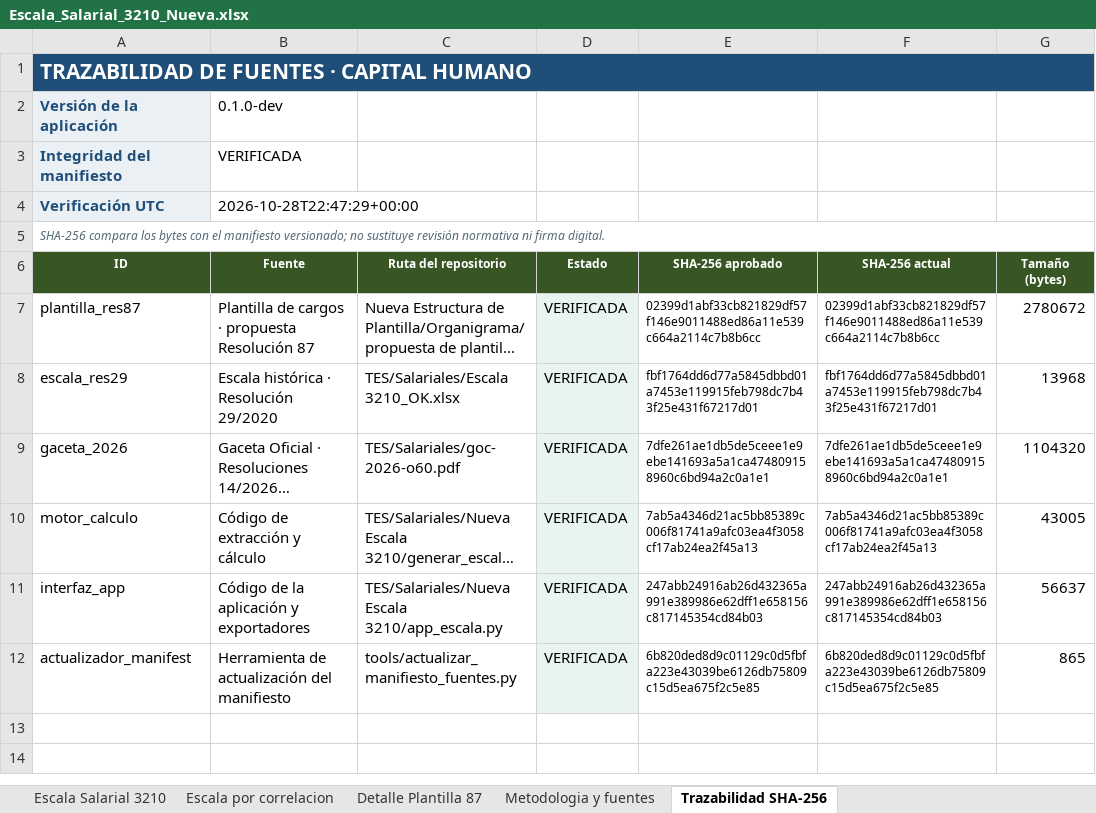
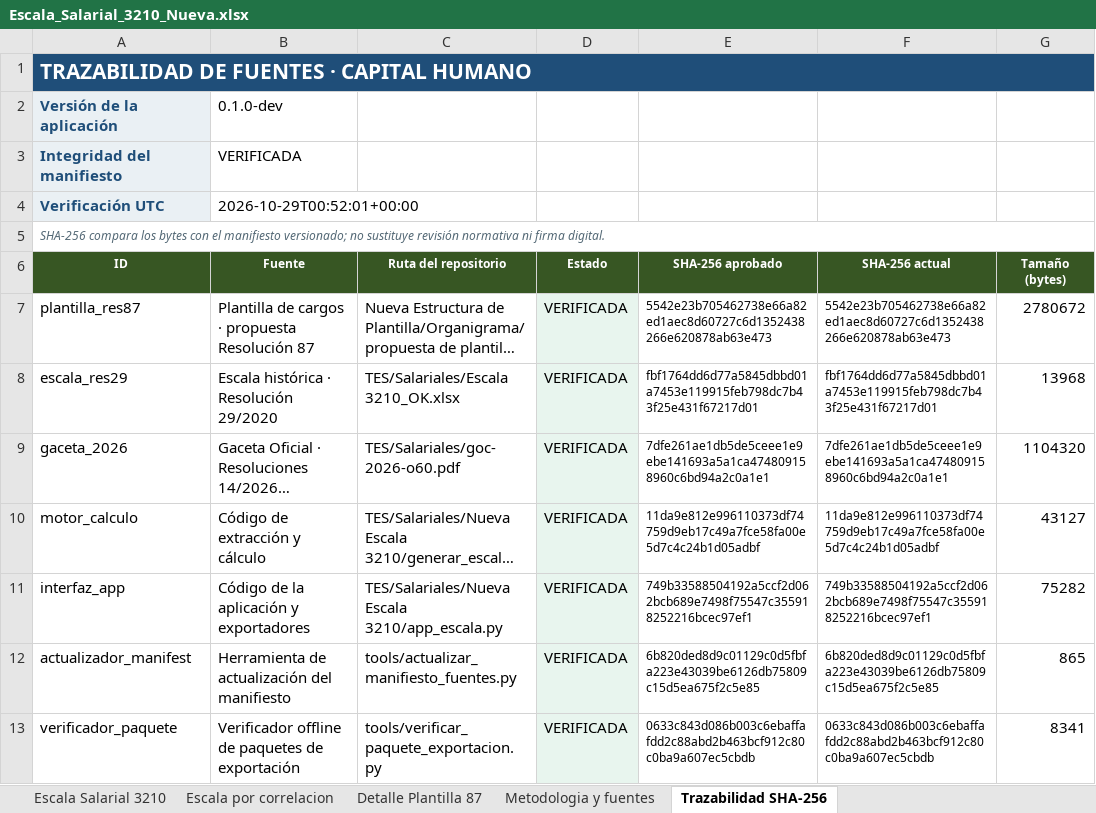
Before and after one commit to yhquintero/Capital_Humanos, an Excel workbook: TES/Salariales/Nueva Escala 3210/Escala_Salarial_3210_Nueva.xlsx, sheet Trazabilidad SHA-256, drawn as a sheet; long unchanged cells end in …; values as stored, in another font and other column widths than the file's, no borders; table styles not drawn; the diff names each change by its address in the sheet, - before the commit and + after, or states it on an @@ line.

```diff
--- a/TES/Salariales/Nueva Escala 3210/Escala_Salarial_3210_Nueva.xlsx (sheet Trazabilidad SHA-256)
+++ b/TES/Salariales/Nueva Escala 3210/Escala_Salarial_3210_Nueva.xlsx (sheet Trazabilidad SHA-256)
-B4 (Fuente): 2026-10-28T22:47:29+00:00
+B4 (Fuente): 2026-10-29T00:52:01+00:00
-E7 (SHA-256 aprobado): 02399d1abf33cb821829df57f146e9011488ed86a11e539c664a2114c7b8b6cc
+E7 (SHA-256 aprobado): 5542e23b705462738e66a82ed1aec8d60727c6d1352438266e620878ab63e473
-F7 (SHA-256 actual): 02399d1abf33cb821829df57f146e9011488ed86a11e539c664a2114c7b8b6cc
+F7 (SHA-256 actual): 5542e23b705462738e66a82ed1aec8d60727c6d1352438266e620878ab63e473
-E10 (SHA-256 aprobado): 7ab5a4346d21ac5bb85389c006f81741a9afc03ea4f3058cf17ab24ea2f45a13
+E10 (SHA-256 aprobado): 11da9e812e996110373df74759d9eb17c49a7fce58fa00e5d7c4c24b1d05adbf
-F10 (SHA-256 actual): 7ab5a4346d21ac5bb85389c006f81741a9afc03ea4f3058cf17ab24ea2f45a13
+F10 (SHA-256 actual): 11da9e812e996110373df74759d9eb17c49a7fce58fa00e5d7c4c24b1d05adbf
-G10 (Tamaño (bytes)): 43005
+G10 (Tamaño (bytes)): 43127
-E11 (SHA-256 aprobado): 247abb24916ab26d432365a991e389986e62dff1e658156c817145354cd84b03
+E11 (SHA-256 aprobado): 749b33588504192a5ccf2d062bcb689e7498f75547c355918252216bcec97ef1
-F11 (SHA-256 actual): 247abb24916ab26d432365a991e389986e62dff1e658156c817145354cd84b03
+F11 (SHA-256 actual): 749b33588504192a5ccf2d062bcb689e7498f75547c355918252216bcec97ef1
-G11 (Tamaño (bytes)): 56637
+G11 (Tamaño (bytes)): 75282
+row 13: verificador_paquete | Verificador offline de paquetes de exportación | tools/verificar_paquete_exportacion.py | VERIFICADA | 0633c843d086b003c6ebaffafdd2c88abd2b463bcf912c80c0ba9a607ec5cbdb | 0633c843d086b003c6ebaffafdd2c88abd2b463bcf912c80c0ba9a607ec5cbdb | 8341
```
Also changed, not shown: sheet Metodologia y fuentes, sheet Escala Salarial 3210, sheet Detalle Plantilla 87, 6 other files.
